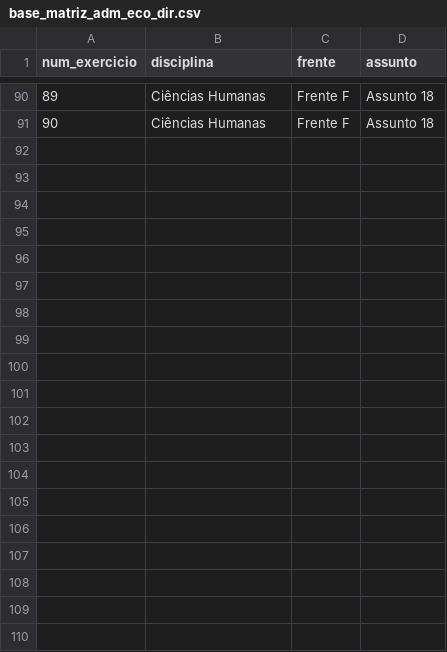
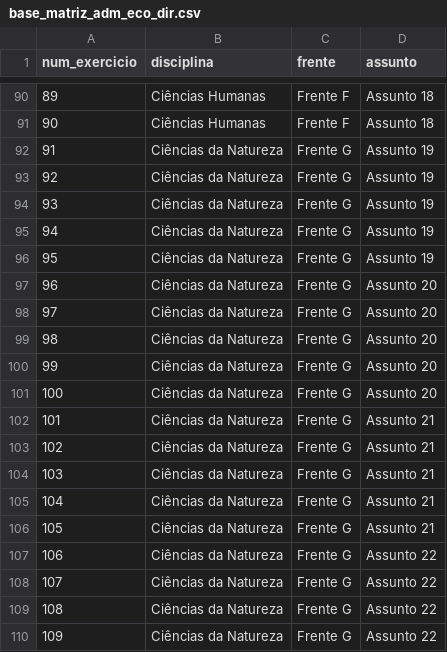
Before and after one commit to padre-alexandre/Relat-rio-Simulado-Nacional, a CSV file: base_matriz_adm_eco_dir.csv, drawn as a sheet; only a part is shown, gaps mark what is left out; the diff covers the shown part only.

```diff
--- a/base_matriz_adm_eco_dir.csv
+++ b/base_matriz_adm_eco_dir.csv
@@ -91 +91,20 @@ num_exercicio,disciplina,frente,assunto
 90,Ciências Humanas,Frente F,Assunto 18
+91,Ciências da Natureza,Frente G,Assunto 19
+92,Ciências da Natureza,Frente G,Assunto 19
+93,Ciências da Natureza,Frente G,Assunto 19
+94,Ciências da Natureza,Frente G,Assunto 19
+95,Ciências da Natureza,Frente G,Assunto 19
+96,Ciências da Natureza,Frente G,Assunto 20
+97,Ciências da Natureza,Frente G,Assunto 20
+98,Ciências da Natureza,Frente G,Assunto 20
+99,Ciências da Natureza,Frente G,Assunto 20
+100,Ciências da Natureza,Frente G,Assunto 20
+101,Ciências da Natureza,Frente G,Assunto 21
+102,Ciências da Natureza,Frente G,Assunto 21
+103,Ciências da Natureza,Frente G,Assunto 21
+104,Ciências da Natureza,Frente G,Assunto 21
+105,Ciências da Natureza,Frente G,Assunto 21
+106,Ciências da Natureza,Frente G,Assunto 22
+107,Ciências da Natureza,Frente G,Assunto 22
+108,Ciências da Natureza,Frente G,Assunto 22
+109,Ciências da Natureza,Frente G,Assunto 22
```
Also changed, not shown: 11 added rows elsewhere in this file, 3 other files.
